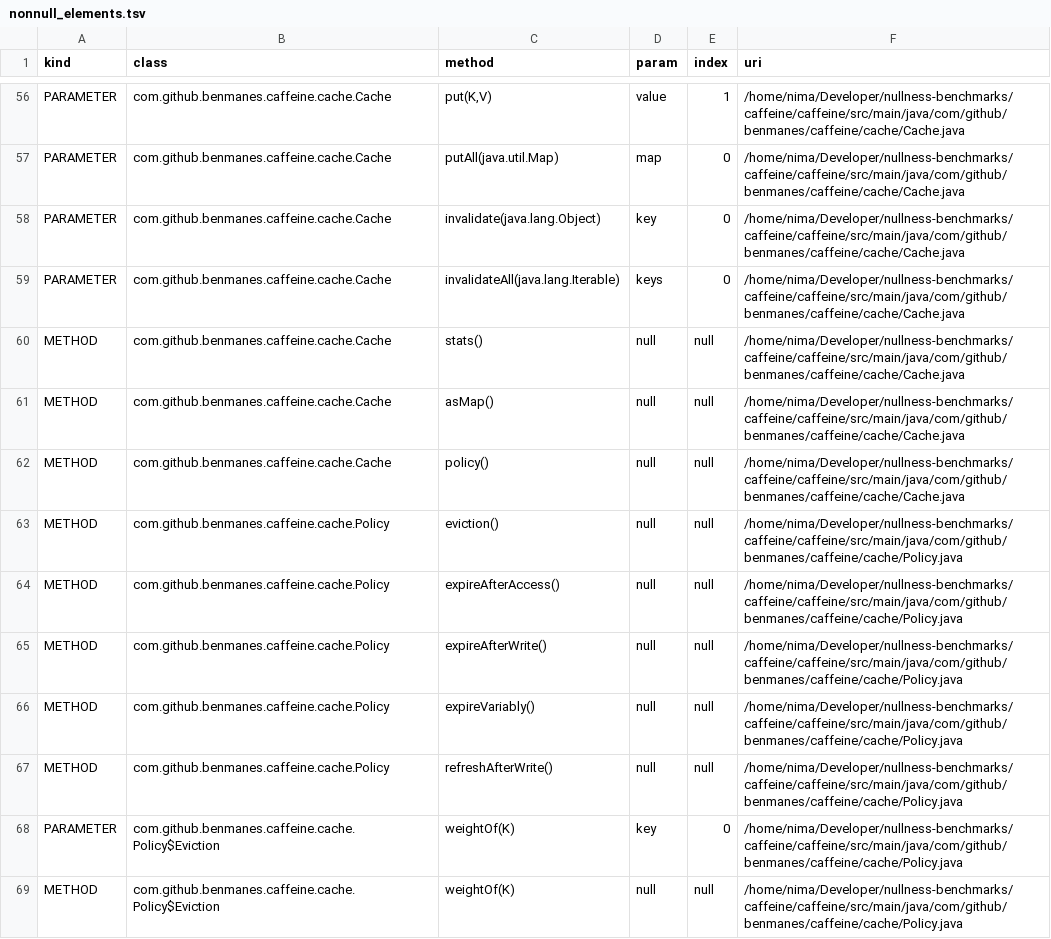
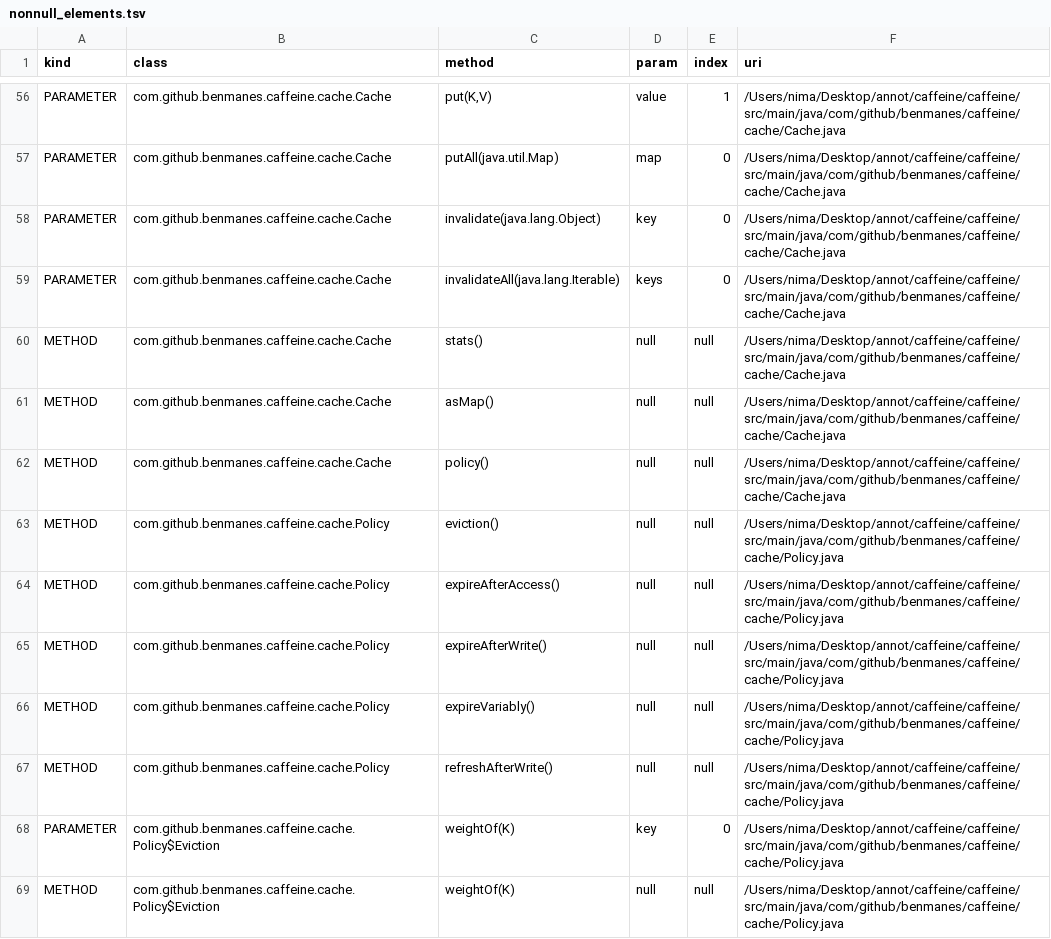
Before and after one commit to nimakarimipour/caffeine, a TSV file: annotator-out/0/nonnull_elements.tsv, drawn as a sheet; only a part is shown, gaps mark what is left out; the diff covers the shown part only; the diff names each change by its address in the sheet, - before the commit and + after, or states it on an @@ line.

```diff
--- a/annotator-out/0/nonnull_elements.tsv
+++ b/annotator-out/0/nonnull_elements.tsv
-F56:F62 (uri): /home/nima/Developer/nullness-benchmarks/caffeine/caffeine/src/main/java/com/github/benmanes/caffeine/cache/Cache.java
+F56:F62 (uri): /Users/nima/Desktop/annot/caffeine/caffeine/src/main/java/com/github/benmanes/caffeine/cache/Cache.java
-F63:F69 (uri): /home/nima/Developer/nullness-benchmarks/caffeine/caffeine/src/main/java/com/github/benmanes/caffeine/cache/Policy.java
+F63:F69 (uri): /Users/nima/Desktop/annot/caffeine/caffeine/src/main/java/com/github/benmanes/caffeine/cache/Policy.java
```
Also changed, not shown: 175 edited cells elsewhere in this file, 37 other files.
